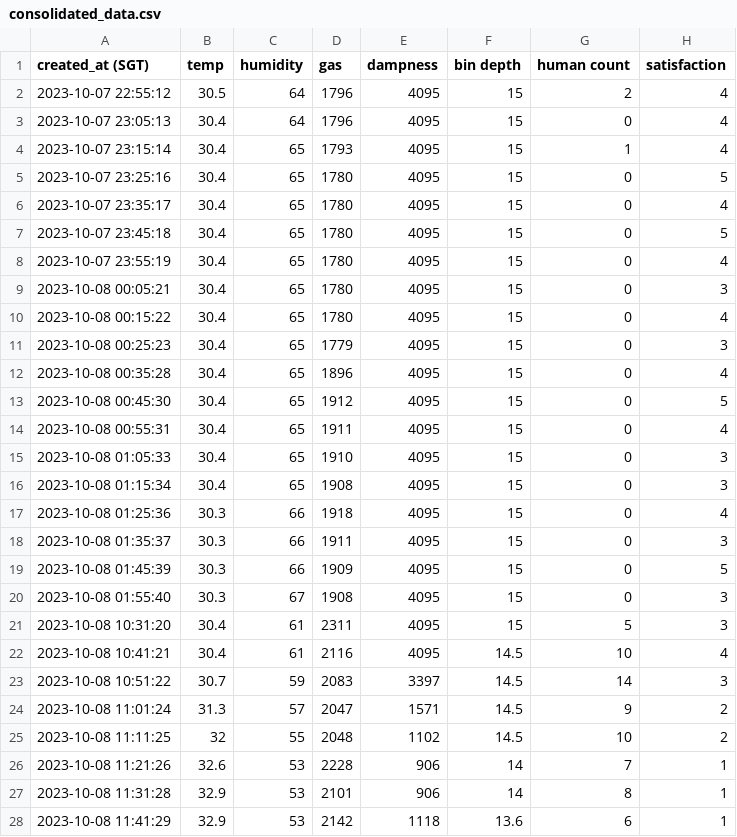
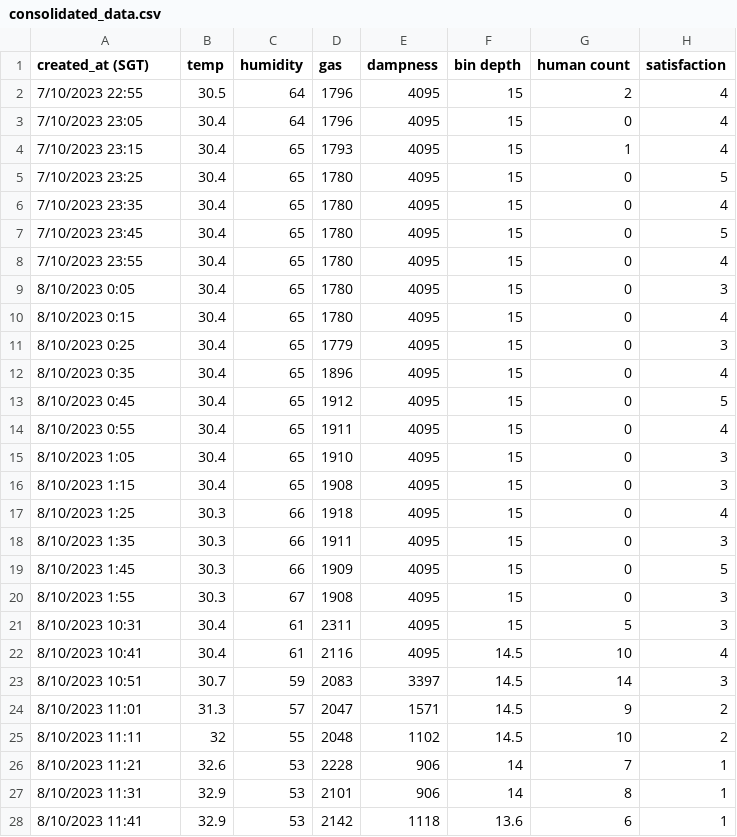
Before and after one commit to JavonTeo/CS3237-Content, a CSV file: Projectcode/ML/consolidated_data.csv, drawn as a sheet; only a part is shown; the diff covers the shown part only.

```diff
--- a/Projectcode/ML/consolidated_data.csv
+++ b/Projectcode/ML/consolidated_data.csv
@@ -1,28 +1,28 @@
 created_at (SGT),temp,humidity,gas,dampness,bin depth,human count,satisfaction
-2023-10-07 22:55:12,30.5,64,1796,4095,15,2,4
-2023-10-07 23:05:13,30.4,64,1796,4095,15,0,4
-2023-10-07 23:15:14,30.4,65,1793,4095,15,1,4
-2023-10-07 23:25:16,30.4,65,1780,4095,15,0,5
-2023-10-07 23:35:17,30.4,65,1780,4095,15,0,4
-2023-10-07 23:45:18,30.4,65,1780,4095,15,0,5
-2023-10-07 23:55:19,30.4,65,1780,4095,15,0,4
-2023-10-08 00:05:21,30.4,65,1780,4095,15,0,3
-2023-10-08 00:15:22,30.4,65,1780,4095,15,0,4
-2023-10-08 00:25:23,30.4,65,1779,4095,15,0,3
-2023-10-08 00:35:28,30.4,65,1896,4095,15,0,4
-2023-10-08 00:45:30,30.4,65,1912,4095,15,0,5
-2023-10-08 00:55:31,30.4,65,1911,4095,15,0,4
-2023-10-08 01:05:33,30.4,65,1910,4095,15,0,3
-2023-10-08 01:15:34,30.4,65,1908,4095,15,0,3
-2023-10-08 01:25:36,30.3,66,1918,4095,15,0,4
-2023-10-08 01:35:37,30.3,66,1911,4095,15,0,3
-2023-10-08 01:45:39,30.3,66,1909,4095,15,0,5
-2023-10-08 01:55:40,30.3,67,1908,4095,15,0,3
-2023-10-08 10:31:20,30.4,61,2311,4095,15,5,3
-2023-10-08 10:41:21,30.4,61,2116,4095,14.5,10,4
-2023-10-08 10:51:22,30.7,59,2083,3397,14.5,14,3
-2023-10-08 11:01:24,31.3,57,2047,1571,14.5,9,2
-2023-10-08 11:11:25,32,55,2048,1102,14.5,10,2
-2023-10-08 11:21:26,32.6,53,2228,906,14,7,1
-2023-10-08 11:31:28,32.9,53,2101,906,14,8,1
-2023-10-08 11:41:29,32.9,53,2142,1118,13.6,6,1
+7/10/2023 22:55,30.5,64,1796,4095,15,2,4
+7/10/2023 23:05,30.4,64,1796,4095,15,0,4
+7/10/2023 23:15,30.4,65,1793,4095,15,1,4
+7/10/2023 23:25,30.4,65,1780,4095,15,0,5
+7/10/2023 23:35,30.4,65,1780,4095,15,0,4
+7/10/2023 23:45,30.4,65,1780,4095,15,0,5
+7/10/2023 23:55,30.4,65,1780,4095,15,0,4
+8/10/2023 0:05,30.4,65,1780,4095,15,0,3
+8/10/2023 0:15,30.4,65,1780,4095,15,0,4
+8/10/2023 0:25,30.4,65,1779,4095,15,0,3
+8/10/2023 0:35,30.4,65,1896,4095,15,0,4
+8/10/2023 0:45,30.4,65,1912,4095,15,0,5
+8/10/2023 0:55,30.4,65,1911,4095,15,0,4
+8/10/2023 1:05,30.4,65,1910,4095,15,0,3
+8/10/2023 1:15,30.4,65,1908,4095,15,0,3
+8/10/2023 1:25,30.3,66,1918,4095,15,0,4
+8/10/2023 1:35,30.3,66,1911,4095,15,0,3
+8/10/2023 1:45,30.3,66,1909,4095,15,0,5
+8/10/2023 1:55,30.3,67,1908,4095,15,0,3
+8/10/2023 10:31,30.4,61,2311,4095,15,5,3
+8/10/2023 10:41,30.4,61,2116,4095,14.5,10,4
+8/10/2023 10:51,30.7,59,2083,3397,14.5,14,3
+8/10/2023 11:01,31.3,57,2047,1571,14.5,9,2
+8/10/2023 11:11,32,55,2048,1102,14.5,10,2
+8/10/2023 11:21,32.6,53,2228,906,14,7,1
+8/10/2023 11:31,32.9,53,2101,906,14,8,1
+8/10/2023 11:41,32.9,53,2142,1118,13.6,6,1
```
Also changed, not shown: 136 edited cells elsewhere in this file, 7 other files.
